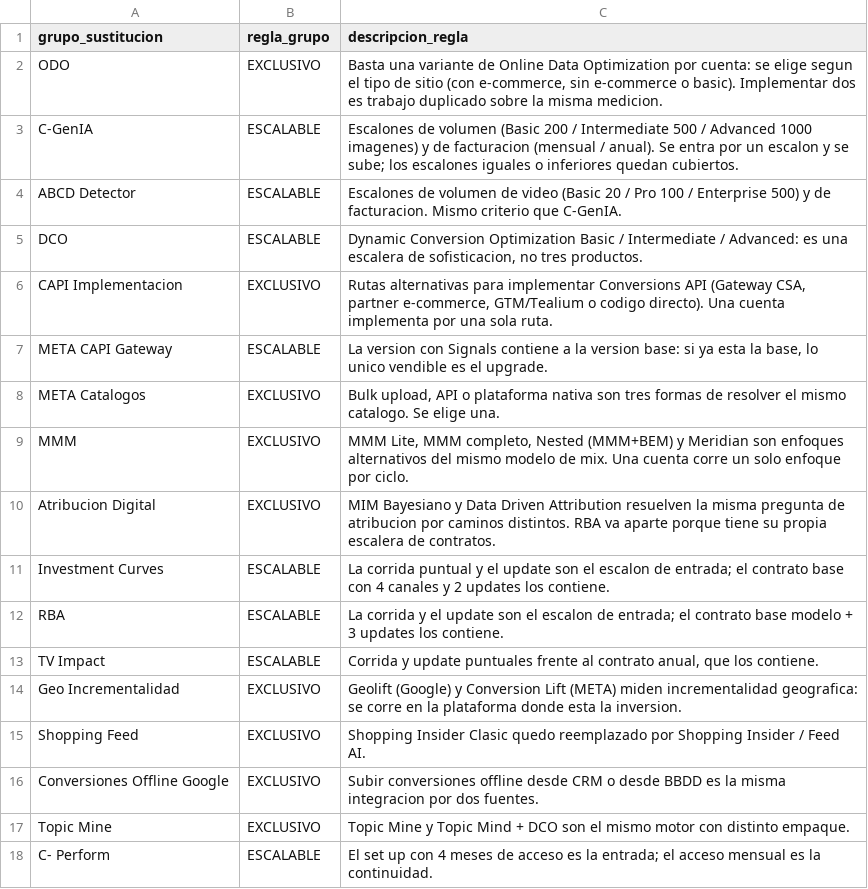
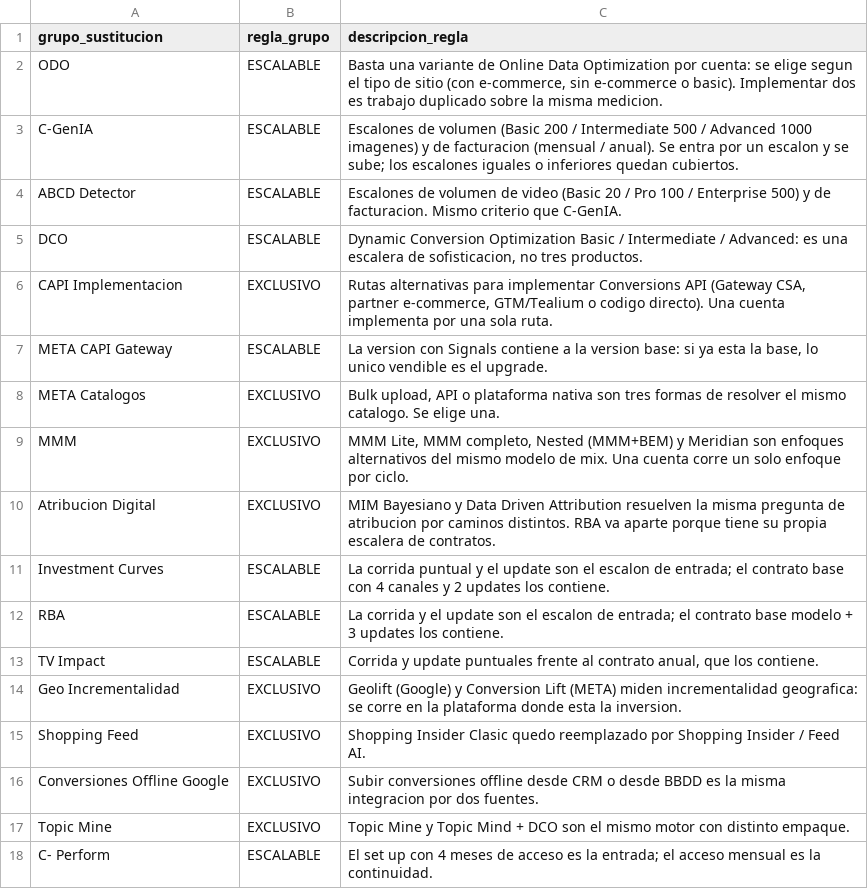
Before and after one commit to VickyGilAlarc/CSA-report, a CSV file: config/grupos_sustitucion.csv, drawn as a sheet.

Commit message:
Update grupos_sustitucion.csv

```diff
--- a/config/grupos_sustitucion.csv
+++ b/config/grupos_sustitucion.csv
@@ -1,3 +1,3 @@
 grupo_sustitucion,regla_grupo,descripcion_regla
-ODO,EXCLUSIVO,"Basta una variante de Online Data Optimization por cuenta: se elige segun el tipo de sitio (con e-commerce, sin e-commerce o basic). Implementar dos es trabajo duplicado sobre la misma medicion."
+ODO,ESCALABLE,"Basta una variante de Online Data Optimization por cuenta: se elige segun el tipo de sitio (con e-commerce, sin e-commerce o basic). Implementar dos es trabajo duplicado sobre la misma medicion."
 C-GenIA,ESCALABLE,"Escalones de volumen (Basic 200 / Intermediate 500 / Advanced 1000 imagenes) y de facturacion (mensual / anual). Se entra por un escalon y se sube; los escalones iguales o inferiores quedan cubiertos."
```
